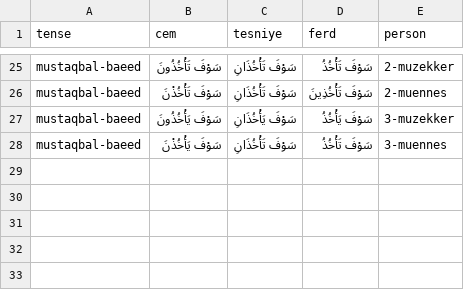
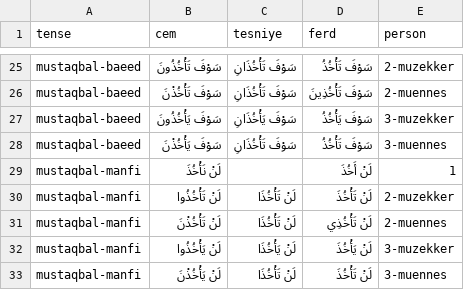
Before and after one commit to jelnur/arabic-verbs, a CSV file: public/verbs/muz-0.csv, drawn as a sheet; only a part is shown, gaps mark what is left out.

```diff
--- a/public/verbs/muz-0.csv
+++ b/public/verbs/muz-0.csv
@@ -28 +28,6 @@ mustaqbal-baeed,سَوْفَ يَأْخُذُونَ,سَوْفَ يَأْخُذ
 mustaqbal-baeed,سَوْفَ يَأْخُذْنَ,سَوْفَ تَأْخُذَانِ,سَوْفَ تَأْخُذُ,3-muennes
+mustaqbal-manfi,لَنْ نَأْخُذَ,,لَنْ أَخُذَ,1
+mustaqbal-manfi,لَنْ تَأْخُذُوا,لَنْ تَأْخُذَا,لَنْ تَأْخُذَ,2-muzekker
+mustaqbal-manfi,لَنْ تَأْخُذْنَ,لَنْ تَأْخُذَا,لَنْ تَأْخُذِي,2-muennes
+mustaqbal-manfi,لَنْ يَأْخُذُوا,لَنْ يَأْخُذَا,لَنْ يَأْخُذَ,3-muzekker
+mustaqbal-manfi,لَنْ يَأْخُذْنَ,لَنْ تَأْخُذَا,لَنْ تَأْخُذَ,3-muennes
```
Also changed, not shown: public/verbs/mudaaf-0.csv, public/verbs/mudaaf-1.csv, 5 other files.
